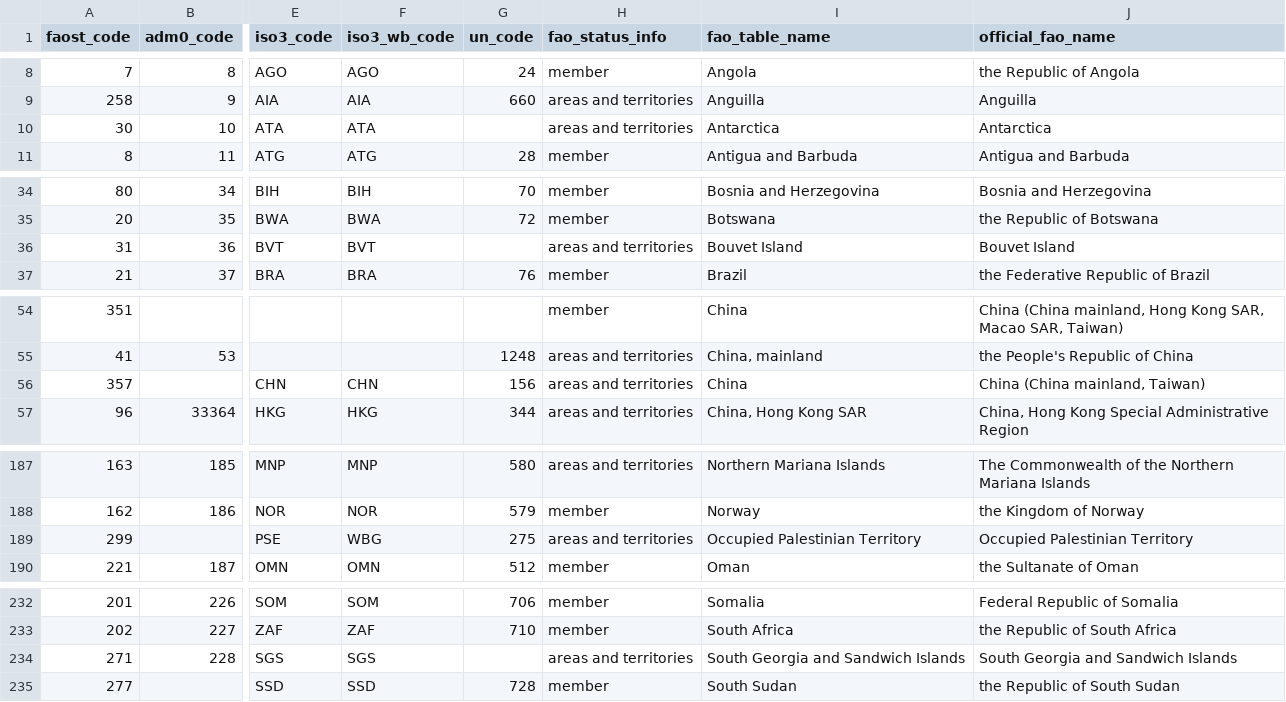
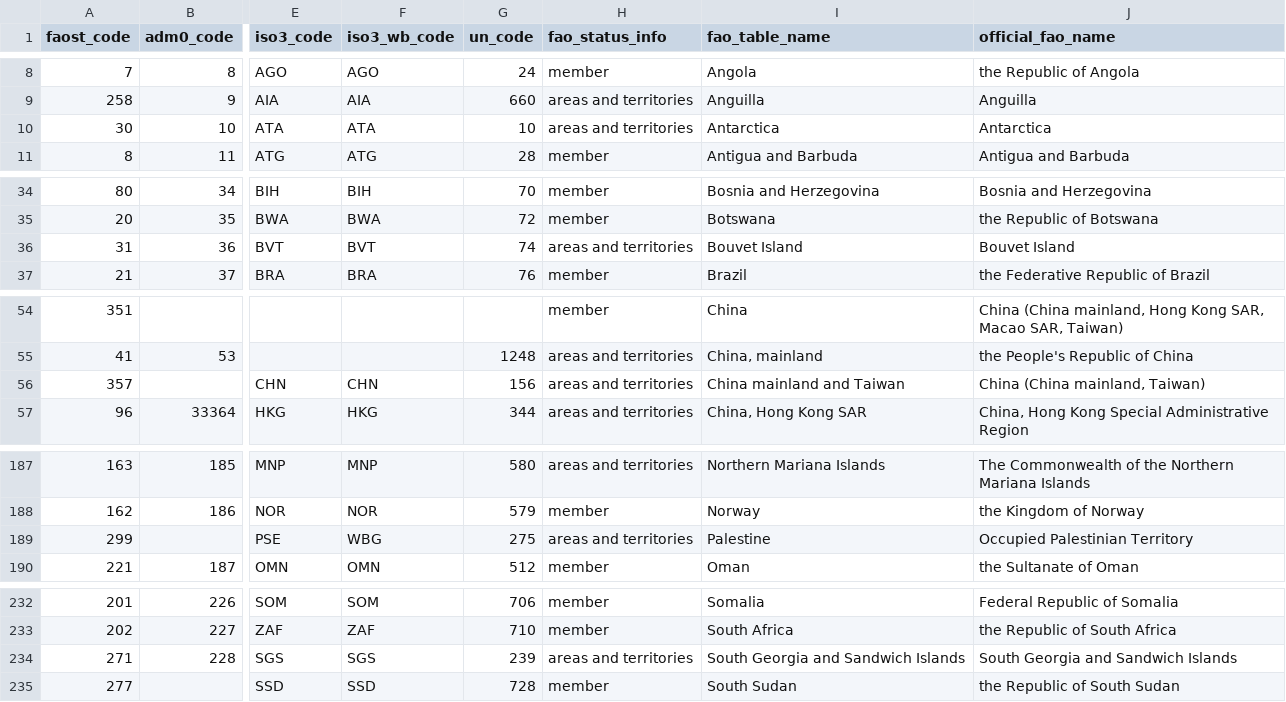
Before and after one commit to paulrougieux/biotrade, a CSV file: biotrade/config_data/faostat_country_groups.csv, drawn as a sheet; only a part is shown, gaps mark what is left out; the diff covers the shown part only; the diff names each change by its address in the sheet, - before the commit and + after, or states it on an @@ line.

Commit message:
updated faostat country table

```diff
--- a/biotrade/config_data/faostat_country_groups.csv
+++ b/biotrade/config_data/faostat_country_groups.csv
-G10 (un_code): (empty)
+G10 (un_code): 10
-G36 (un_code): (empty)
+G36 (un_code): 74
-I56 (fao_table_name): China
+I56 (fao_table_name): China mainland and Taiwan
-I189 (fao_table_name): Occupied Palestinian Territory
+I189 (fao_table_name): Palestine
-G234 (un_code): (empty)
+G234 (un_code): 239
```
Also changed, not shown: 1 edited cell elsewhere in this file.
